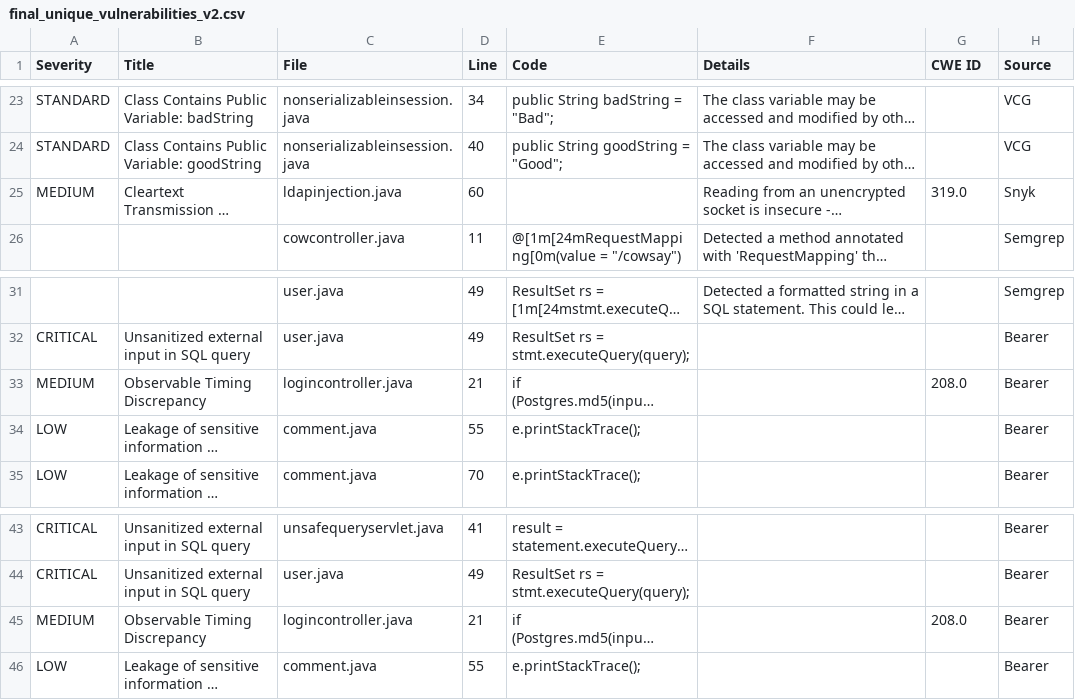
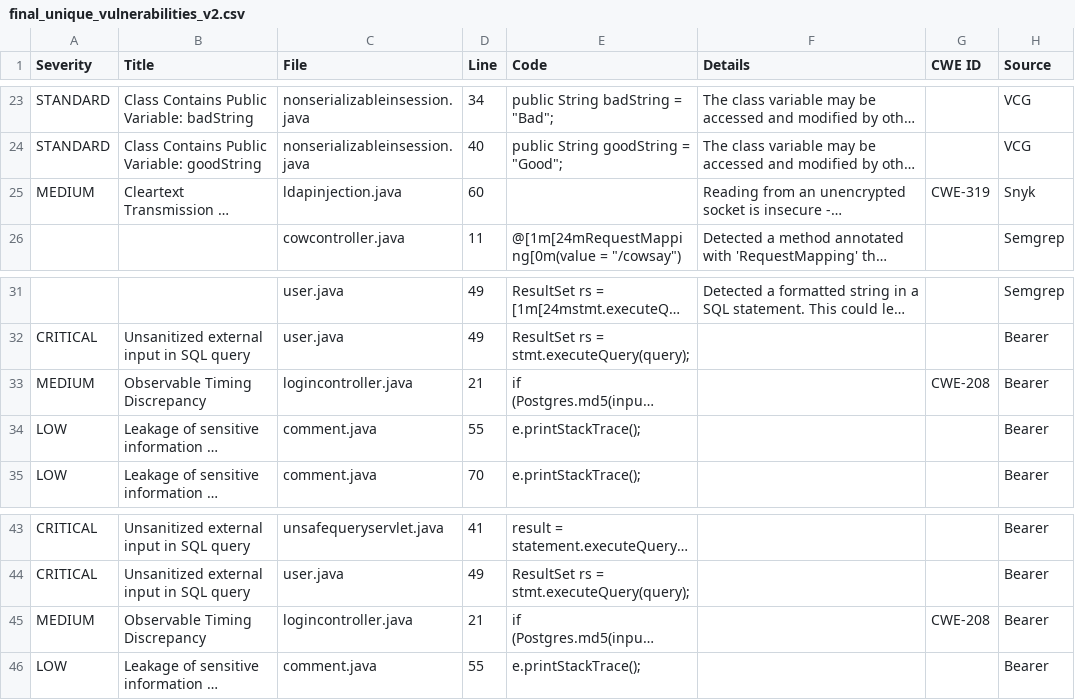
Before and after one commit to amarjeet2003/vulenrability-scanner, a CSV file: results/final_unique_vulnerabilities_v2.csv, drawn as a sheet; only a part is shown, gaps mark what is left out; long unchanged cells end in …; the diff names each change by its address in the sheet, - before the commit and + after, or states it on an @@ line.

```diff
--- a/results/final_unique_vulnerabilities_v2.csv
+++ b/results/final_unique_vulnerabilities_v2.csv
-G25 (CWE ID): 319.0
+G25 (CWE ID): CWE-319
-G33 (CWE ID): 208.0
+G33 (CWE ID): CWE-208
-G45 (CWE ID): 208.0
+G45 (CWE ID): CWE-208
```
Also changed, not shown: results/final_common_vulnerabilities_v2.csv, results/normalized_bearer_vulnerabilities.csv, 5 other files.
